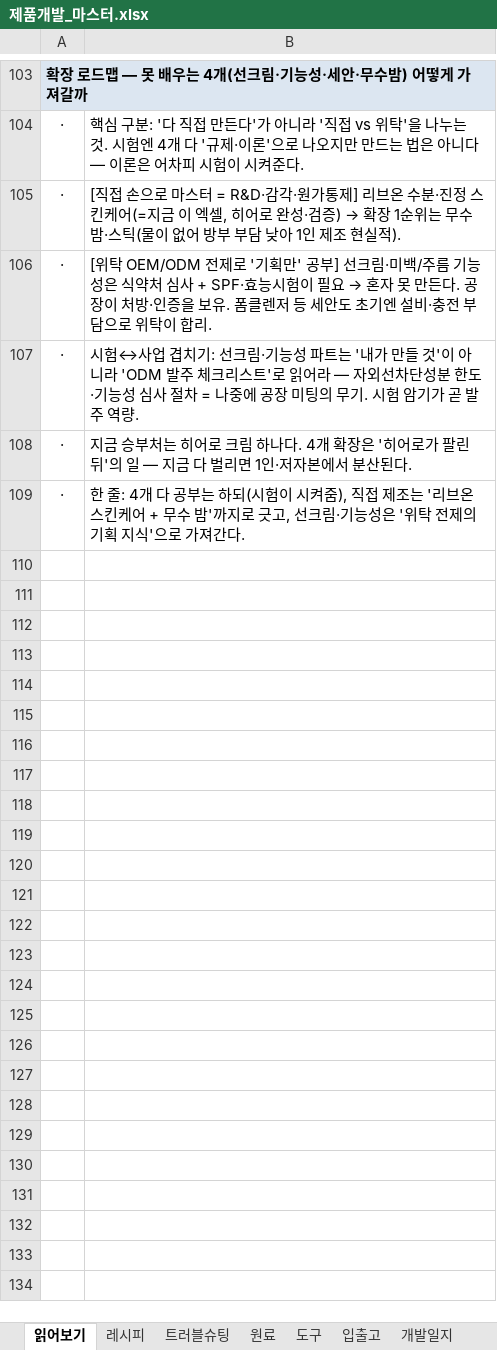
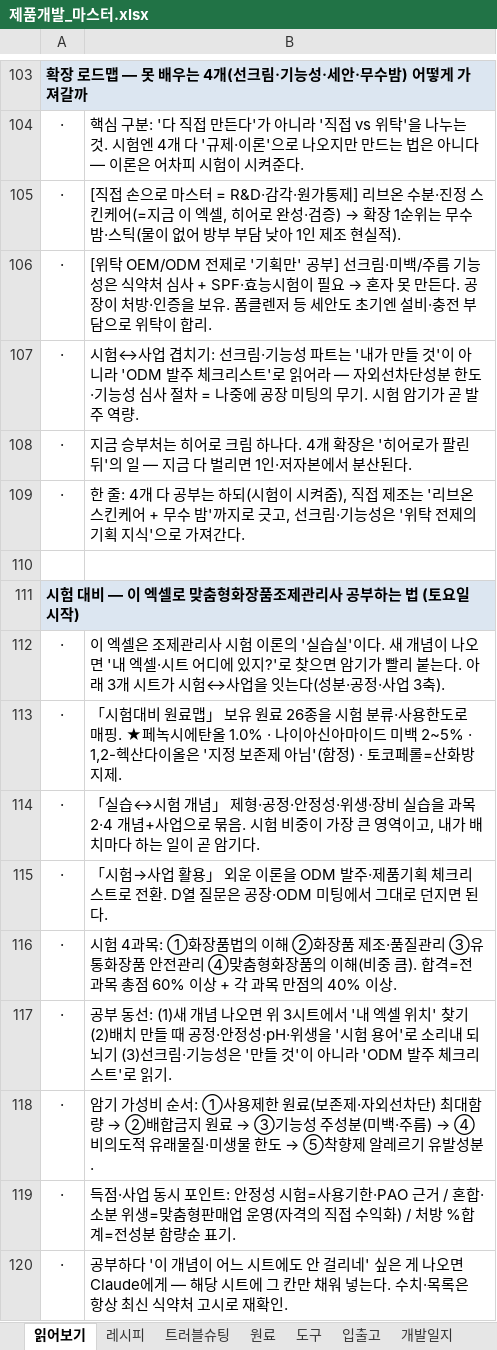
Before and after one commit to theci/brand, an Excel workbook: 제품개발_마스터.xlsx, sheet 읽어보기, drawn as a sheet; only a part is shown, gaps mark what is left out; values as stored, in another font and other column widths than the file's, no borders; the diff names each change by its address in the sheet, - before the commit and + after, or states it on an @@ line.

```diff
--- a/제품개발_마스터.xlsx (sheet 읽어보기)
+++ b/제품개발_마스터.xlsx (sheet 읽어보기)
+row 110: (empty)
+row 111: 시험 대비 — 이 엑셀로 맞춤형화장품조제관리사 공부하는 법 (토요일 시작)
+row 112: · | 이 엑셀은 조제관리사 시험 이론의 '실습실'이다. 새 개념이 나오면 '내 엑셀·시트 어디에 있지?'로 찾으면 암기가 빨리 붙는다. 아래 3개 시트가 시험↔사업을 잇는다(성분·공정·사업 3축).
+row 113: · | 「시험대비 원료맵」 보유 원료 26종을 시험 분류·사용한도로 매핑. ★페녹시에탄올 1.0% · 나이아신아마이드 미백 2~5% · 1,2-헥산다이올은 '지정 보존제 아님'(함정) · 토코페롤=산화방지제.
+row 114: · | 「실습↔시험 개념」 제형·공정·안정성·위생·장비 실습을 과목2·4 개념+사업으로 묶음. 시험 비중이 가장 큰 영역이고, 내가 배치마다 하는 일이 곧 암기다.
+row 115: · | 「시험→사업 활용」 외운 이론을 ODM 발주·제품기획 체크리스트로 전환. D열 질문은 공장·ODM 미팅에서 그대로 던지면 된다.
+row 116: · | 시험 4과목: ①화장품법의 이해 ②화장품 제조·품질관리 ③유통화장품 안전관리 ④맞춤형화장품의 이해(비중 큼). 합격=전 과목 총점 60% 이상 + 각 과목 만점의 40% 이상.
+row 117: · | 공부 동선: (1)새 개념 나오면 위 3시트에서 '내 엑셀 위치' 찾기 (2)배치 만들 때 공정·안정성·pH·위생을 '시험 용어'로 소리내 되뇌기 (3)선크림·기능성은 '만들 것'이 아니라 'ODM 발주 체크리스트'로 읽기.
+row 118: · | 암기 가성비 순서: ①사용제한 원료(보존제·자외선차단) 최대함량 → ②배합금지 원료 → ③기능성 주성분(미백·주름) → ④비의도적 유래물질·미생물 한도 → ⑤착향제 알레르기 유발성분.
+row 119: · | 득점·사업 동시 포인트: 안정성 시험=사용기한·PAO 근거 / 혼합·소분 위생=맞춤형판매업 운영(자격의 직접 수익화) / 처방 %합계=전성분 함량순 표기.
+row 120: · | 공부하다 '이 개념이 어느 시트에도 안 걸리네' 싶은 게 나오면 Claude에게 — 해당 시트에 그 칸만 채워 넣는다. 수치·목록은 항상 최신 식약처 고시로 재확인.
```
